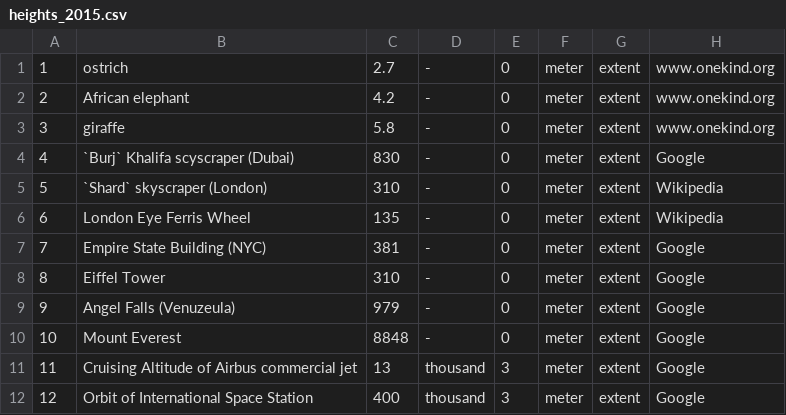
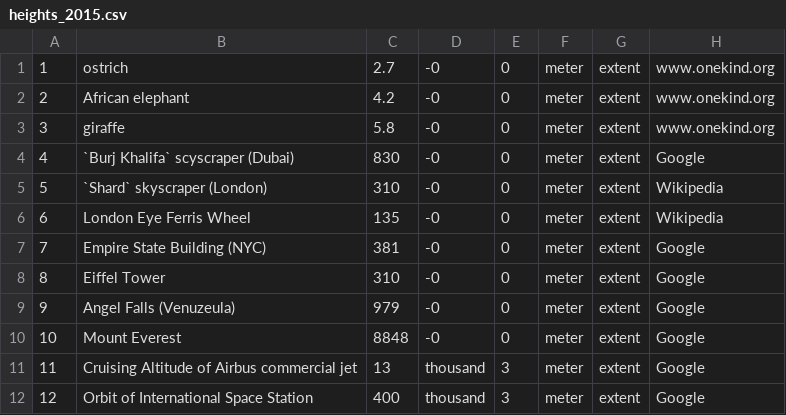
Before and after one commit to andrewcaelliott/my-first-blog, a CSV file: blog/data/heights_2015.csv, drawn as a sheet.

```diff
--- a/blog/data/heights_2015.csv
+++ b/blog/data/heights_2015.csv
@@ -1,11 +1,11 @@
-1,ostrich,2.7,-,0,meter,extent,www.onekind.org
-2,African elephant,4.2,-,0,meter,extent,www.onekind.org
-3,giraffe,5.8,-,0,meter,extent,www.onekind.org
-4,`Burj` Khalifa scyscraper (Dubai),830,-,0,meter,extent,Google
-5,`Shard` skyscraper (London),310,-,0,meter,extent,Wikipedia
-6,London Eye Ferris Wheel,135,-,0,meter,extent,Wikipedia
-7,Empire State Building (NYC),381,-,0,meter,extent,Google
-8,Eiffel Tower,310,-,0,meter,extent,Google
-9,Angel Falls (Venuzeula),979,-,0,meter,extent,Google
-10,Mount Everest,8848,-,0,meter,extent,Google
+1,ostrich,2.7,-0,0,meter,extent,www.onekind.org
+2,African elephant,4.2,-0,0,meter,extent,www.onekind.org
+3,giraffe,5.8,-0,0,meter,extent,www.onekind.org
+4,`Burj Khalifa` scyscraper (Dubai),830,-0,0,meter,extent,Google
+5,`Shard` skyscraper (London),310,-0,0,meter,extent,Wikipedia
+6,London Eye Ferris Wheel,135,-0,0,meter,extent,Wikipedia
+7,Empire State Building (NYC),381,-0,0,meter,extent,Google
+8,Eiffel Tower,310,-0,0,meter,extent,Google
+9,Angel Falls (Venuzeula),979,-0,0,meter,extent,Google
+10,Mount Everest,8848,-0,0,meter,extent,Google
 11,Cruising Altitude of Airbus commercial jet,13,thousand,3,meter,extent,Google
```
Also changed, not shown: 7 other files.
